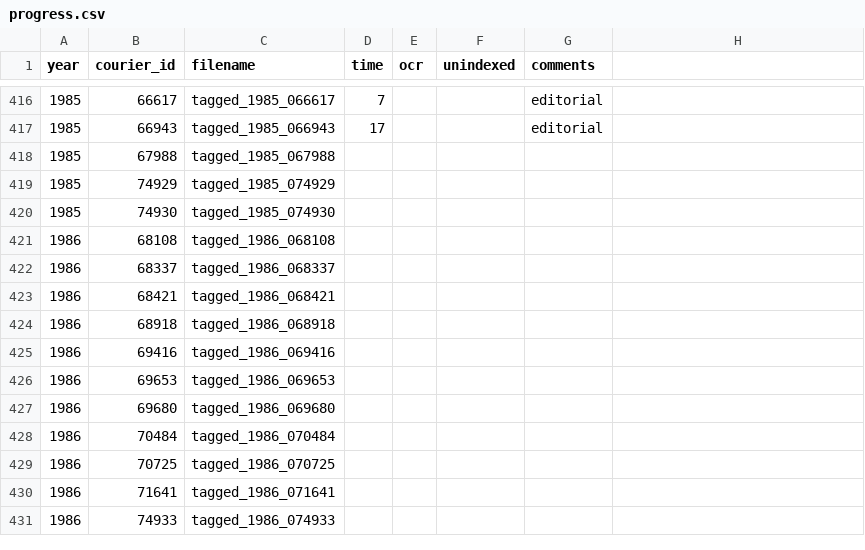
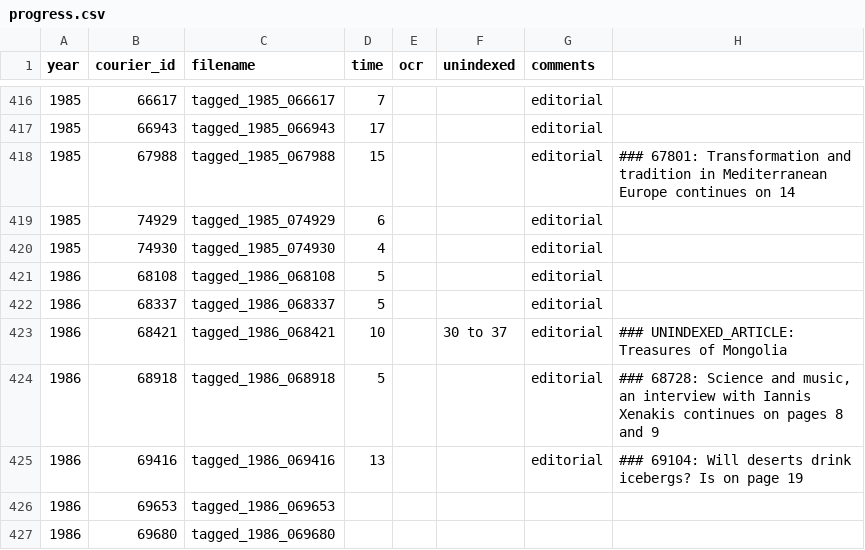
Before and after one commit to inidun/tagged_courier, a CSV file: progress.csv, drawn as a sheet; only a part is shown, gaps mark what is left out; the shorter side is filled out with more unchanged rows.

Commit message:
Add files via upload

```diff
--- a/progress.csv
+++ b/progress.csv
@@ -430,10 +430,11 @@ year;courier_id;filename;time;ocr;unindexed;comments;;
 1985;66943;tagged_1985_066943;17;;;editorial;;
-1985;67988;tagged_1985_067988;;;;;;
-1985;74929;tagged_1985_074929;;;;;;
-1985;74930;tagged_1985_074930;;;;;;
-1986;68108;tagged_1986_068108;;;;;;
-1986;68337;tagged_1986_068337;;;;;;
-1986;68421;tagged_1986_068421;;;;;;
-1986;68918;tagged_1986_068918;;;;;;
-1986;69416;tagged_1986_069416;;;;;;
+1985;67988;tagged_1985_067988;15;;;editorial;### 67801: Transformation and tradition in Mediterranean Europe continues on 14;
+1985;74929;tagged_1985_074929;6;;;editorial;;
+1985;74930;tagged_1985_074930;4;;;editorial;;
+1986;68108;tagged_1986_068108;5;;;editorial;;
+1986;68337;tagged_1986_068337;5;;;editorial;;
+1986;68421;tagged_1986_068421;10;;30 to 37;editorial;### UNINDEXED_ARTICLE: Treasures of Mongolia;
+1986;68918;tagged_1986_068918;5;;;editorial;### 68728: Science and music, an interview with Iannis Xenakis continues on pages 8 and 9;
+1986;69416;tagged_1986_069416;13;;;editorial;"
+### 69104: Will deserts drink icebergs? Is on page 19";
 1986;69653;tagged_1986_069653;;;;;;
```
